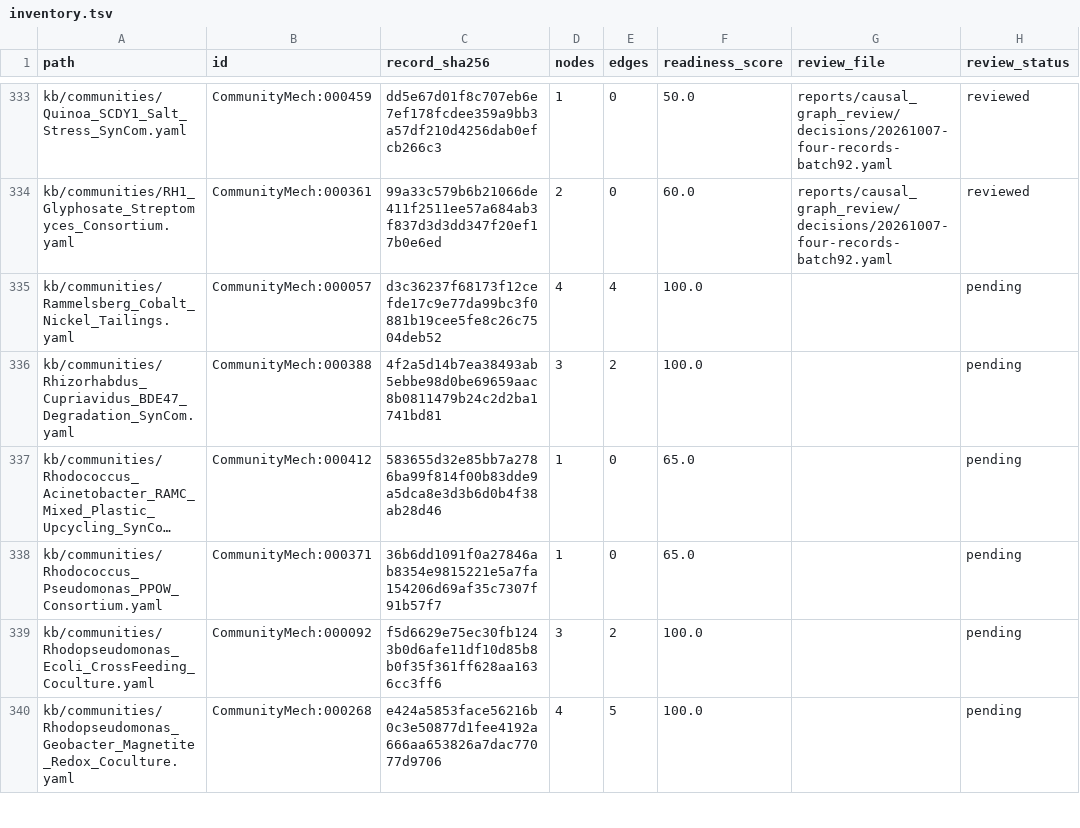
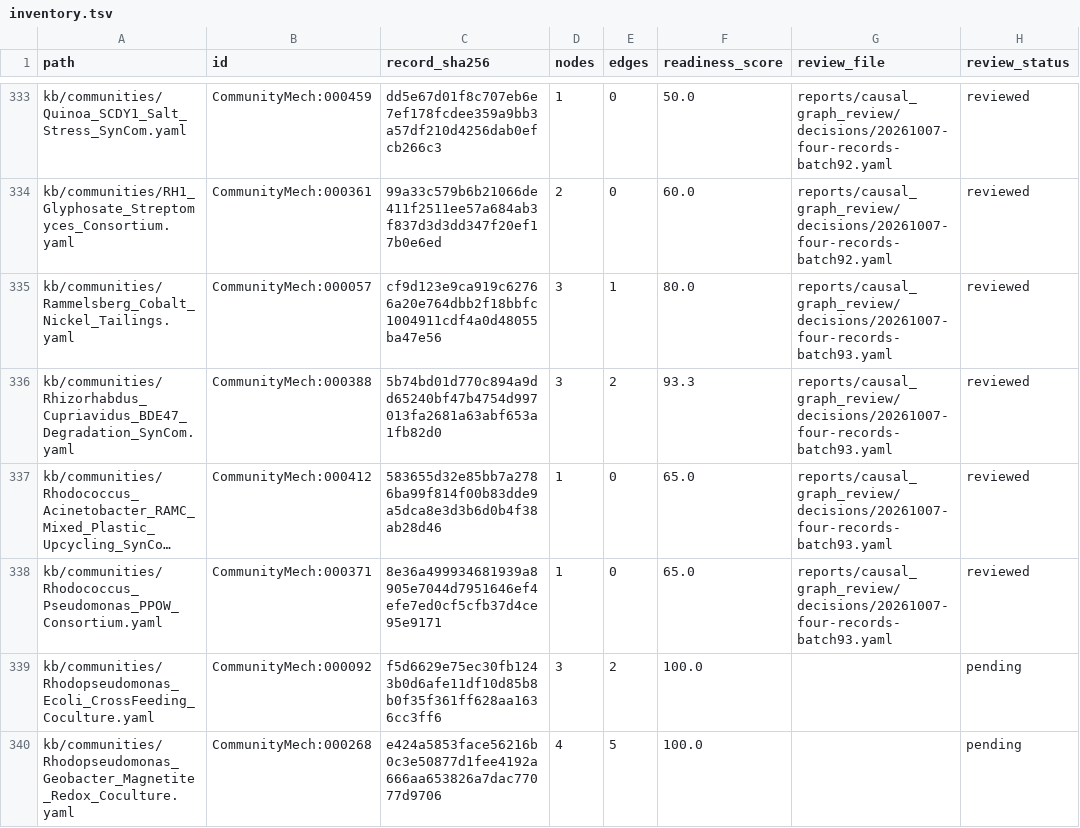
Before and after one commit to CultureBotAI/CommunityMech, a TSV file: reports/causal_graph_review/inventory.tsv, drawn as a sheet; only a part is shown, gaps mark what is left out; long unchanged cells end in …; the diff names each change by its address in the sheet, - before the commit and + after, or states it on an @@ line.

Commit message:
Correct source identity and metabolic-relay graph claims (batch93)

```diff
--- a/reports/causal_graph_review/inventory.tsv
+++ b/reports/causal_graph_review/inventory.tsv
-C335 (record_sha256): d3c36237f68173f12cefde17c9e77da99bc3f0881b19cee5fe8c26c7504deb52
+C335 (record_sha256): cf9d123e9ca919c62766a20e764dbb2f18bbfc1004911cdf4a0d48055ba47e56
-D335 (nodes): 4
+D335 (nodes): 3
-E335 (edges): 4
+E335 (edges): 1
-F335 (readiness_score): 100.0
+F335 (readiness_score): 80.0
-G335:G338 (review_file): (empty)
+G335:G338 (review_file): reports/causal_graph_review/decisions/20261007-four-records-batch93.yaml
-H335:H338 (review_status): pending
+H335:H338 (review_status): reviewed
-C336 (record_sha256): 4f2a5d14b7ea38493ab5ebbe98d0be69659aac8b0811479b24c2d2ba1741bd81
+C336 (record_sha256): 5b74bd01d770c894a9dd65240bf47b4754d997013fa2681a63abf653a1fb82d0
-F336 (readiness_score): 100.0
+F336 (readiness_score): 93.3
-C338 (record_sha256): 36b6dd1091f0a27846ab8354e9815221e5a7fa154206d69af35c7307f91b57f7
+C338 (record_sha256): 8e36a499934681939a8905e7044d7951646ef4efe7ed0cf5cfb37d4ce95e9171
```
Also changed, not shown: 19 other files.
